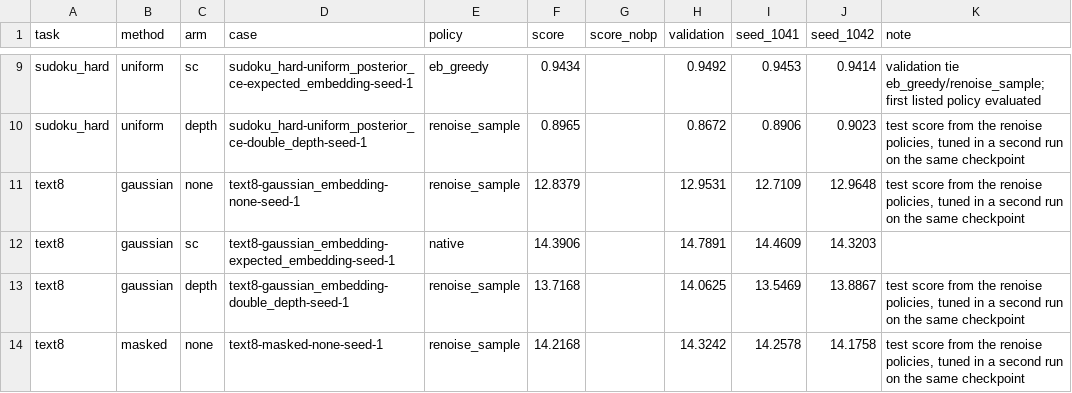
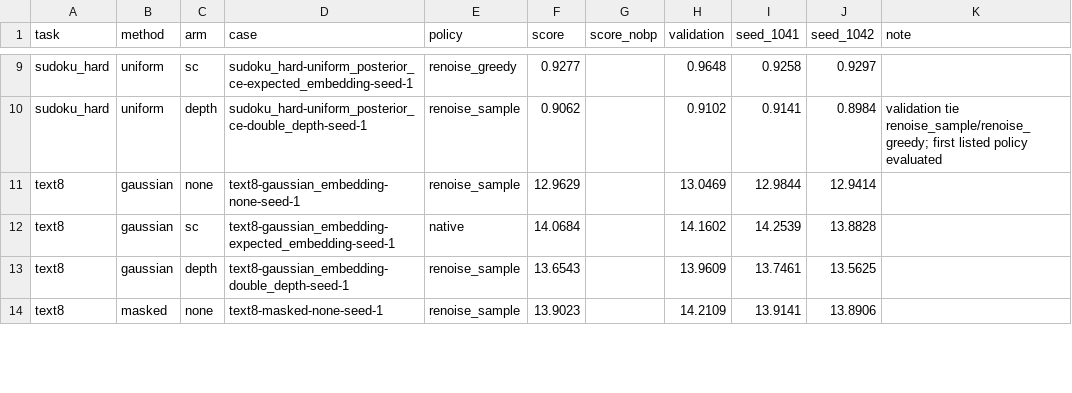
Before and after one commit to patrickpynadath1/candi, a CSV file: experiments/sc-vs-depth/expected.csv, drawn as a sheet; only a part is shown, gaps mark what is left out; the diff covers the shown part only; the diff names each change by its address in the sheet, - before the commit and + after, or states it on an @@ line.

```diff
--- a/experiments/sc-vs-depth/expected.csv
+++ b/experiments/sc-vs-depth/expected.csv
-E9 (policy): eb_greedy
+E9 (policy): renoise_greedy
-F9 (score): 0.9434
+F9 (score): 0.9277
-H9 (validation): 0.9492
+H9 (validation): 0.9648
-I9 (seed_1041): 0.9453
+I9 (seed_1041): 0.9258
-J9 (seed_1042): 0.9414
+J9 (seed_1042): 0.9297
-K9 (note): validation tie eb_greedy/renoise_sample; first listed policy evaluated
+K9 (note): (empty)
-F10 (score): 0.8965
+F10 (score): 0.9062
-H10 (validation): 0.8672
+H10 (validation): 0.9102
-I10 (seed_1041): 0.8906
+I10 (seed_1041): 0.9141
-J10 (seed_1042): 0.9023
+J10 (seed_1042): 0.8984
-K10 (note): test score from the renoise policies, tuned in a second run on the same checkpoint
+K10 (note): validation tie renoise_sample/renoise_greedy; first listed policy evaluated
-F11 (score): 12.8379
+F11 (score): 12.9629
-H11 (validation): 12.9531
+H11 (validation): 13.0469
-I11 (seed_1041): 12.7109
+I11 (seed_1041): 12.9844
-J11 (seed_1042): 12.9648
+J11 (seed_1042): 12.9414
-K11 (note): test score from the renoise policies, tuned in a second run on the same checkpoint
+K11 (note): (empty)
-F12 (score): 14.3906
+F12 (score): 14.0684
-H12 (validation): 14.7891
+H12 (validation): 14.1602
-I12 (seed_1041): 14.4609
+I12 (seed_1041): 14.2539
-J12 (seed_1042): 14.3203
+J12 (seed_1042): 13.8828
-F13 (score): 13.7168
+F13 (score): 13.6543
-H13 (validation): 14.0625
+H13 (validation): 13.9609
-I13 (seed_1041): 13.5469
+I13 (seed_1041): 13.7461
-J13 (seed_1042): 13.8867
+J13 (seed_1042): 13.5625
-K13:K14 (note): test score from the renoise policies, tuned in a second run on the same checkpoint
+K13:K14 (note): (empty)
-F14 (score): 14.2168
+F14 (score): 13.9023
-H14 (validation): 14.3242
+H14 (validation): 14.2109
-I14 (seed_1041): 14.2578
+I14 (seed_1041): 13.9141
-J14 (seed_1042): 14.1758
+J14 (seed_1042): 13.8906
```
Also changed, not shown: 62 edited cells elsewhere in this file, experiments/continuous-schedules/expected.csv, experiments/sc-sampler-choice/expected.csv, 14 other files.
